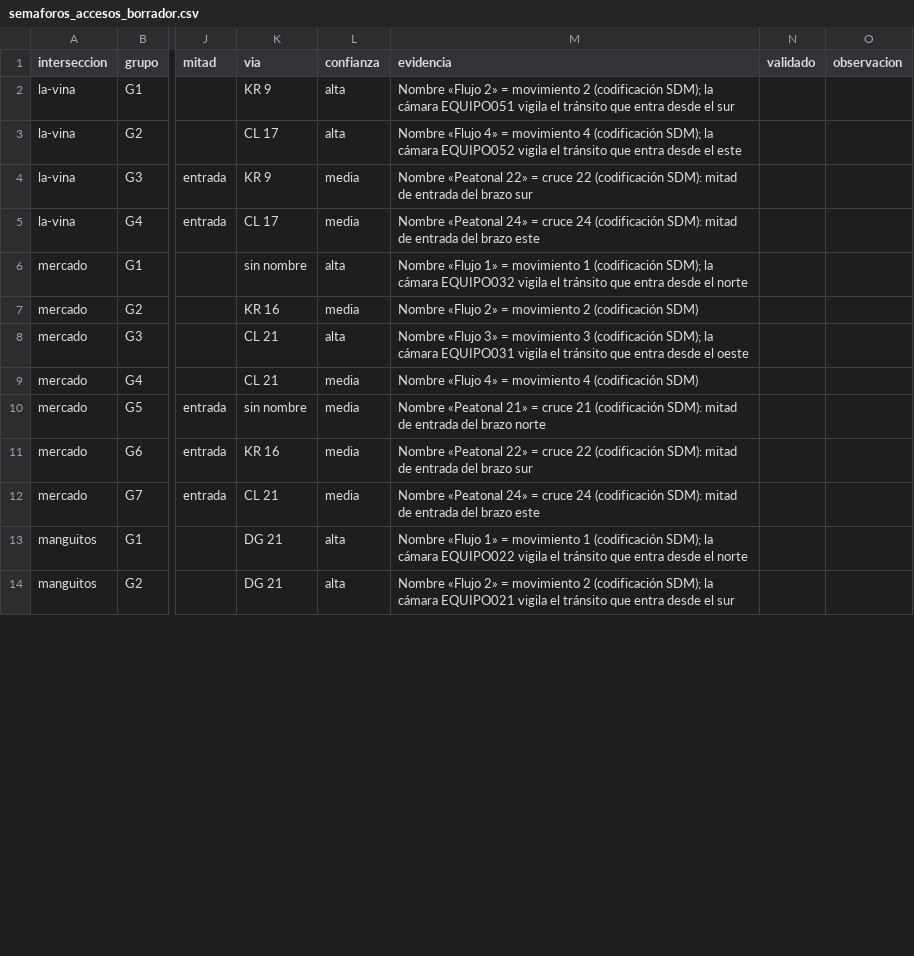
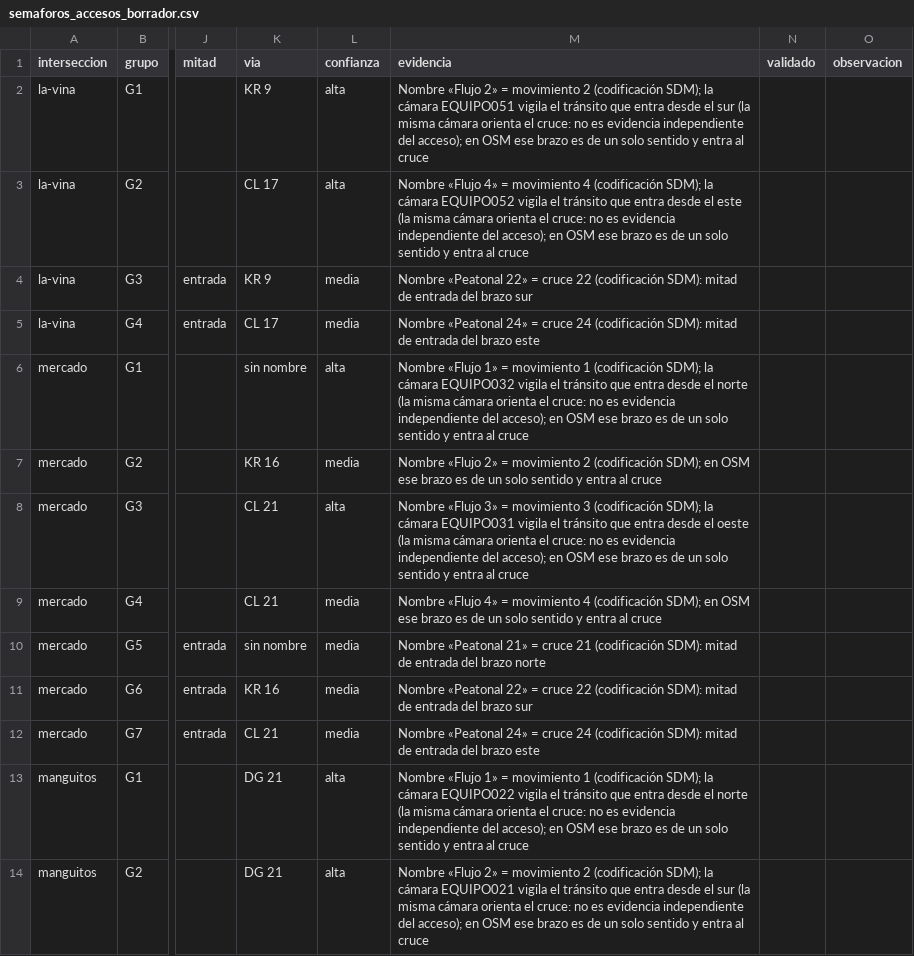
Before and after one commit to storreglosa/sast-valledupar, a CSV file: outputs/tables/semaforos_accesos_borrador.csv, drawn as a sheet; only a part is shown, gaps mark what is left out; the diff covers the shown part only; the diff names each change by its address in the sheet, - before the commit and + after, or states it on an @@ line.

```diff
--- a/outputs/tables/semaforos_accesos_borrador.csv
+++ b/outputs/tables/semaforos_accesos_borrador.csv
-M2 (evidencia): …el sur
+M2 (evidencia): …el sur (la misma cámara orienta el cruce: no es evidencia independiente del acceso); en OSM ese brazo es de un solo sentido y entra al cruce
-M3 (evidencia): …el este
+M3 (evidencia): …el este (la misma cámara orienta el cruce: no es evidencia independiente del acceso); en OSM ese brazo es de un solo sentido y entra al cruce
-M6 (evidencia): …el norte
+M6 (evidencia): …el norte (la misma cámara orienta el cruce: no es evidencia independiente del acceso); en OSM ese brazo es de un solo sentido y entra al cruce
-M7 (evidencia): …2 (codificación SDM)
+M7 (evidencia): …2 (codificación SDM); en OSM ese brazo es de un solo sentido y entra al cruce
-M8 (evidencia): …el oeste
+M8 (evidencia): …el oeste (la misma cámara orienta el cruce: no es evidencia independiente del acceso); en OSM ese brazo es de un solo sentido y entra al cruce
-M9 (evidencia): …4 (codificación SDM)
+M9 (evidencia): …4 (codificación SDM); en OSM ese brazo es de un solo sentido y entra al cruce
-M13 (evidencia): …el norte
+M13 (evidencia): …el norte (la misma cámara orienta el cruce: no es evidencia independiente del acceso); en OSM ese brazo es de un solo sentido y entra al cruce
-M14 (evidencia): …el sur
+M14 (evidencia): …el sur (la misma cámara orienta el cruce: no es evidencia independiente del acceso); en OSM ese brazo es de un solo sentido y entra al cruce
```
Also changed, not shown: 7 edited cells elsewhere in this file, outputs/tables/semaforos_validacion.csv, 19 other files.
